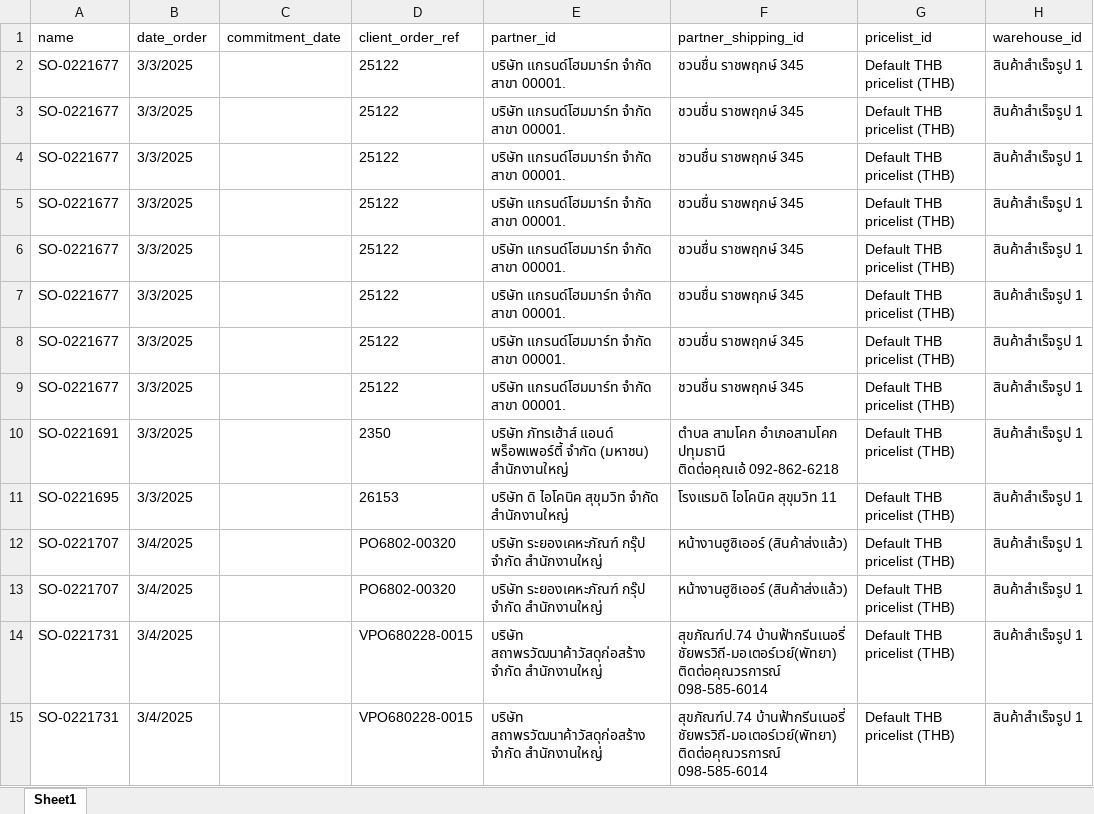
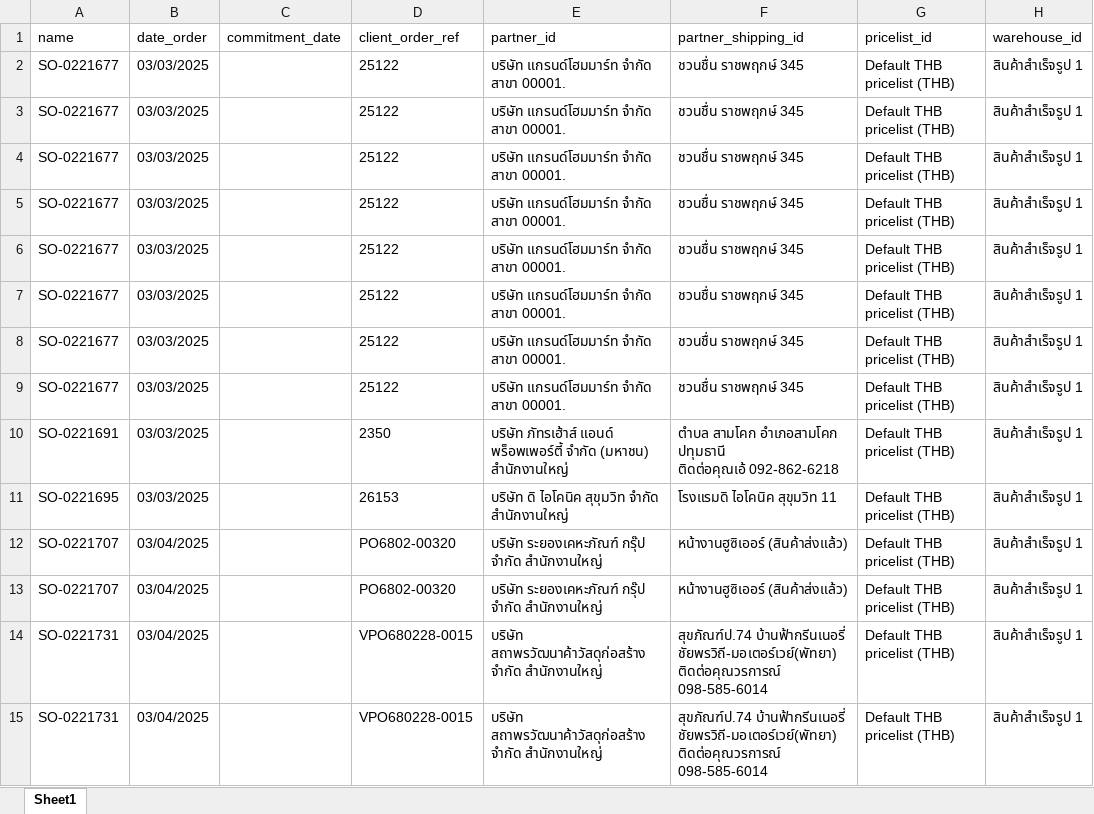
Before and after one commit to apcball/Project1, an Excel workbook: Data_file/import_SO_update1.xlsx, sheet Sheet1, drawn as a sheet; only a part is shown; values as stored, in another font and other column widths than the file's, no borders; the diff covers the shown part only; the diff names each change by its address in the sheet, - before the commit and + after, or states it on an @@ line.

```diff
--- a/Data_file/import_SO_update1.xlsx (sheet Sheet1)
+++ b/Data_file/import_SO_update1.xlsx (sheet Sheet1)
-B2:B11 (date_order): 3/3/2025
+B2:B11 (date_order): 03/03/2025
-B12:B15 (date_order): 3/4/2025
+B12:B15 (date_order): 03/04/2025
```
Also changed, not shown: 409 edited cells elsewhere in this sheet, Data_file/import_SO_Test.xlsx, 5 other files.
